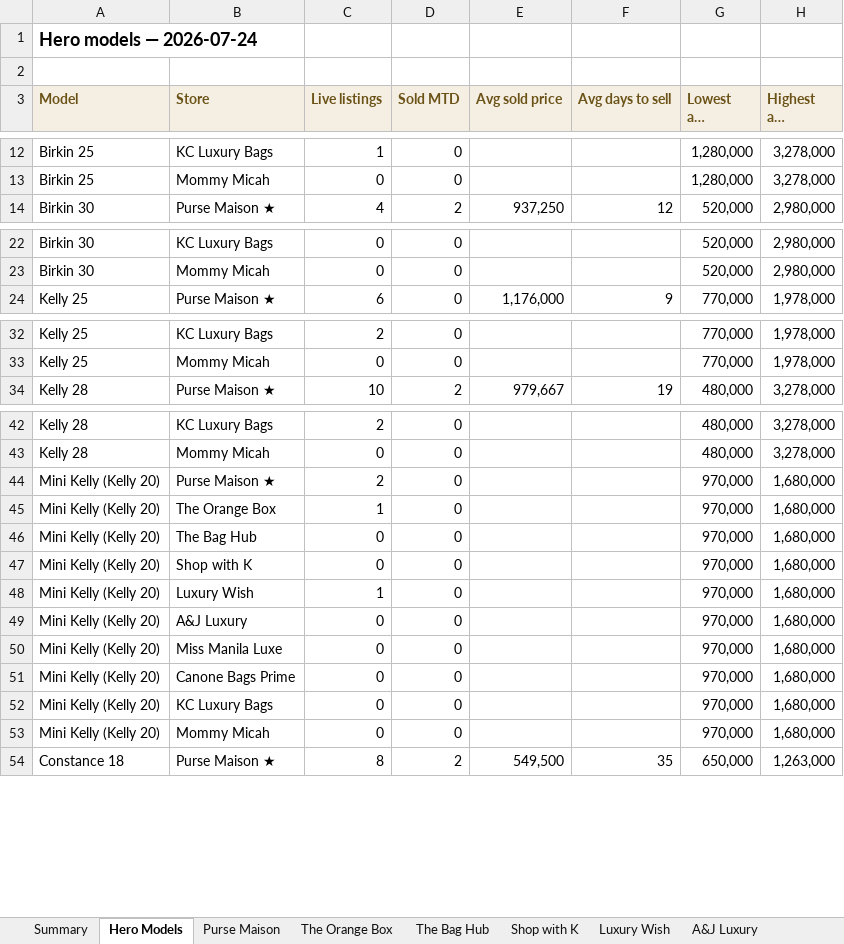
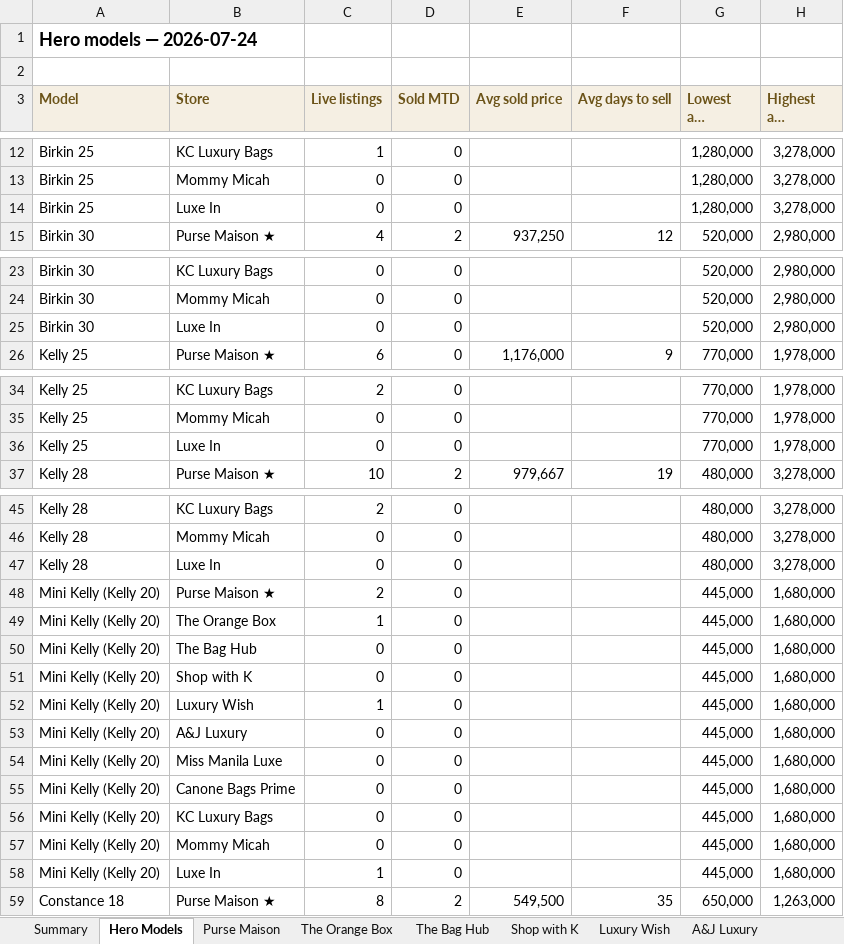
Before and after one commit to rbbincal-cpu/bag-intel, an Excel workbook: exports/bag-intel-2026-07-24.xlsx, sheet Hero Models, drawn as a sheet; only a part is shown, gaps mark what is left out; long unchanged cells end in …; values as stored, in another font and other column widths than the file's, no borders; addresses are those after the commit; the diff covers the shown part only; the diff names each change by its address in the sheet, - before the commit and + after, or states it on an @@ line.

```diff
--- a/exports/bag-intel-2026-07-24.xlsx (sheet Hero Models)
+++ b/exports/bag-intel-2026-07-24.xlsx (sheet Hero Models)
+row 14: Birkin 25 | Luxe In | 0 | 0 |  |  | 1,280,000 | 3,278,000
+row 25: Birkin 30 | Luxe In | 0 | 0 |  |  | 520,000 | 2,980,000
+row 36: Kelly 25 | Luxe In | 0 | 0 |  |  | 770,000 | 1,978,000
+row 47: Kelly 28 | Luxe In | 0 | 0 |  |  | 480,000 | 3,278,000
-G48:G57 (Lowest ask (market)): 970,000
+G48:G57 (Lowest ask (market)): 445,000
+row 58: Mini Kelly (Kelly 20) | Luxe In | 1 | 0 |  |  | 445,000 | 1,680,000
```
Also changed, not shown: 5 added rows elsewhere in this sheet, sheet Purse Maison, sheet Canone Bags Prime, sheet Summary, sheet The Orange Box, sheet The Bag Hub, other sheet tabs, 3 other files.
